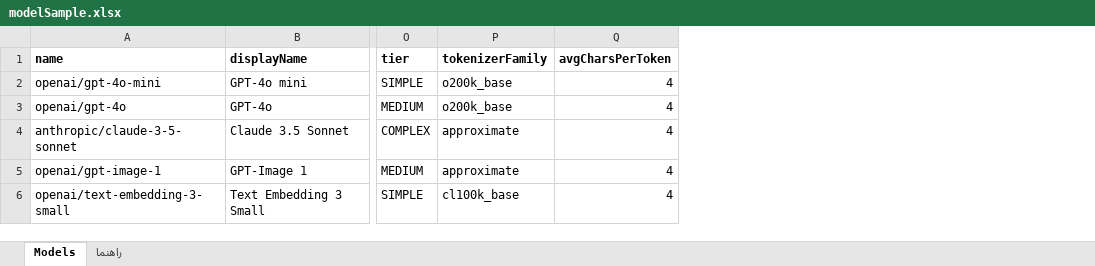
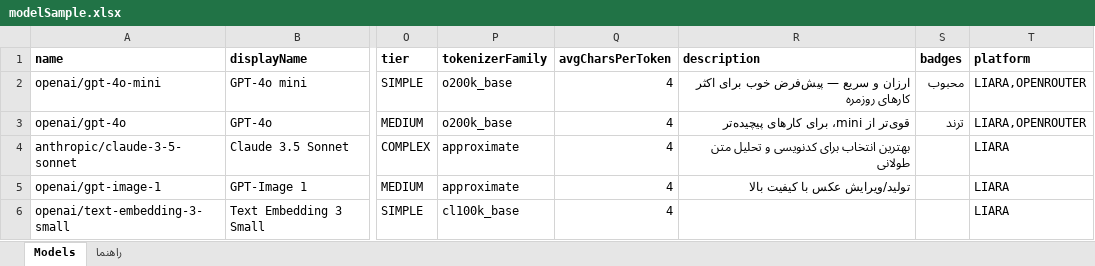
Before and after one commit to amirbayat/nivo-ai-admin-frontend, an Excel workbook: public/modelSample.xlsx, sheet Models, drawn as a sheet; only a part is shown, gaps mark what is left out; values as stored, in another font and other column widths than the file's, no borders; the diff names each change by its address in the sheet, - before the commit and + after, or states it on an @@ line.

Commit message:
feat: openrouter

```diff
--- a/public/modelSample.xlsx (sheet Models)
+++ b/public/modelSample.xlsx (sheet Models)
+column R (description), rows 2-5: ارزان و سریع — پیش‌فرض خوب برای اکثر کارهای روزمره | قوی‌تر از mini، برای کارهای پیچیده‌تر | بهترین انتخاب برای کدنویسی و تحلیل متن طولانی | تولید/ویرایش عکس با کیفیت بالا
+column S (badges), rows 2-3: محبوب | ترند
+column T (platform), rows 2-6: LIARA,OPENROUTER | LIARA,OPENROUTER | LIARA | LIARA | LIARA
```
Also changed, not shown: sheet راهنما, 2 other files.
